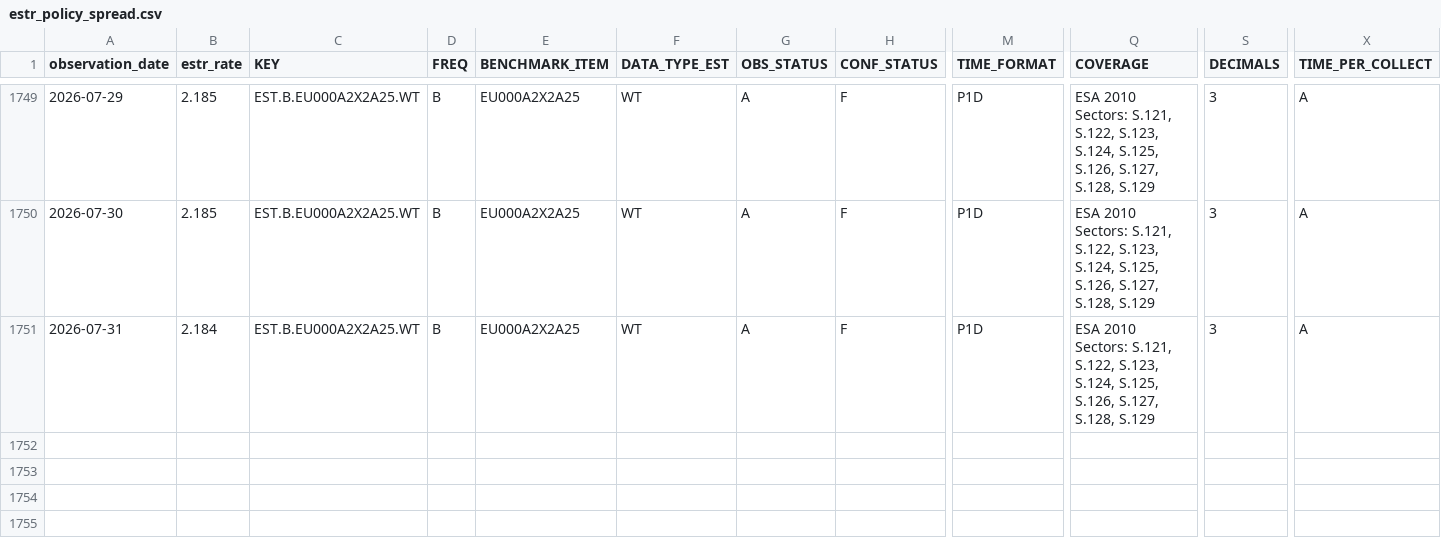
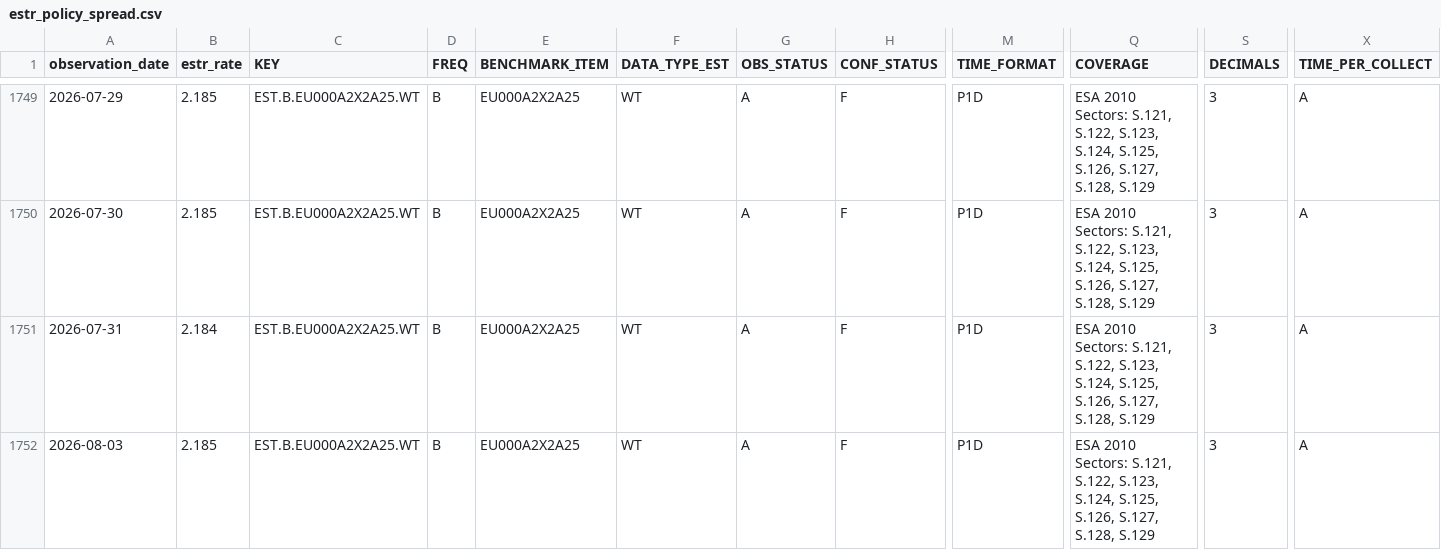
Before and after one commit to Li52utm/repo-lens, a CSV file: data/processed/funding/estr_policy_spread.csv, drawn as a sheet; only a part is shown, gaps mark what is left out; rows hold the shown columns only; the diff names each change by its address in the sheet, - before the commit and + after, or states it on an @@ line.

Commit message:
Refresh RepoLens market data 2026-08-04

```diff
--- a/data/processed/funding/estr_policy_spread.csv
+++ b/data/processed/funding/estr_policy_spread.csv
+row 1752: 2026-08-03 | 2.185 | EST.B.EU000A2X2A25.WT | B | EU000A2X2A25 | WT | A | F | P1D | ESA 2010 Sectors: S.121, S.122, S.123, S.124, S.125, S.126, S.127, S.128, S.129 | 3 | A
```
Also changed, not shown: data/raw/ecb/estr_active_banks.csv, data/raw/ecb/estr_rate_25th_percentile.csv, 8 other files.
